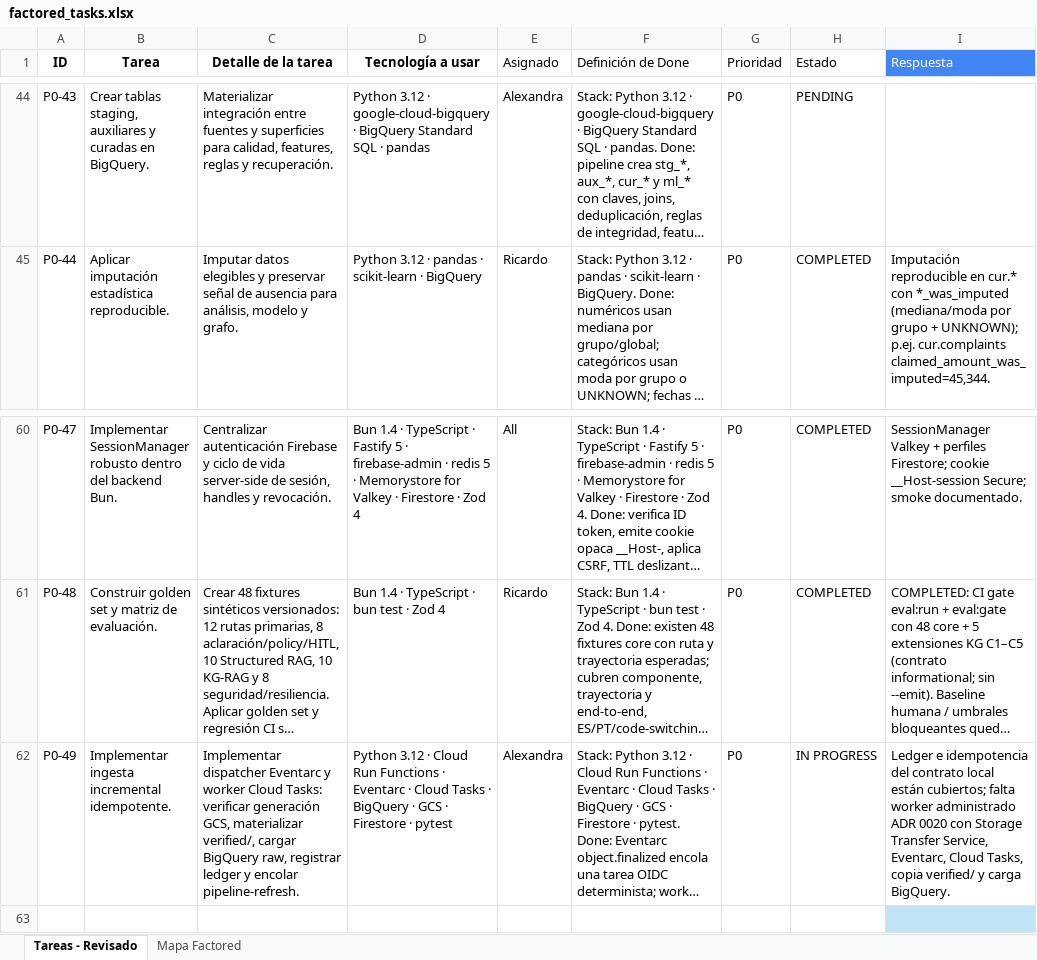
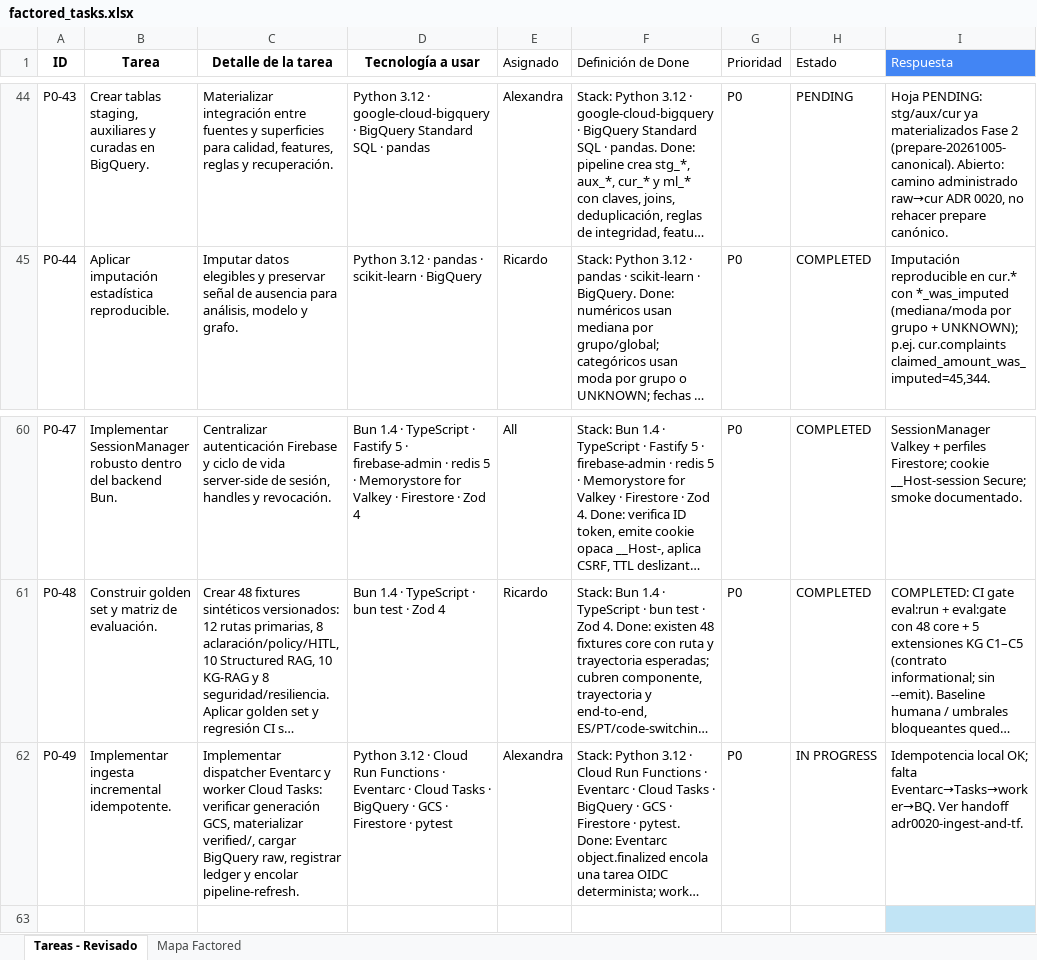
Before and after one commit to factored-peru/factored-hackathon-2026-bankai, an Excel workbook: docs/planning/to-adopt/factored_tasks.xlsx, sheet Tareas - Revisado, drawn as a sheet; only a part is shown, gaps mark what is left out; long unchanged cells end in …; values as stored, in another font and other column widths than the file's, no borders; table styles not drawn; the diff covers the shown part only; the diff names each change by its address in the sheet, - before the commit and + after, or states it on an @@ line.

```diff
--- a/docs/planning/to-adopt/factored_tasks.xlsx (sheet Tareas - Revisado)
+++ b/docs/planning/to-adopt/factored_tasks.xlsx (sheet Tareas - Revisado)
-I44 (Respuesta): (empty)
+I44 (Respuesta): Hoja PENDING: stg/aux/cur ya materializados Fase 2 (prepare-20261005-canonical). Abierto: camino administrado raw→cur ADR 0020, no rehacer prepare canónico.
-I62 (Respuesta): Ledger e idempotencia del contrato local están cubiertos; falta worker administrado ADR 0020 con Storage Transfer Service, Eventarc, Cloud Tasks, copia verified/ y carga BigQuery.
+I62 (Respuesta): Idempotencia local OK; falta Eventarc→Tasks→worker→BQ. Ver handoff adr0020-ingest-and-tf.
```
Also changed, not shown: 20 edited cells elsewhere in this sheet, 26 other files.
